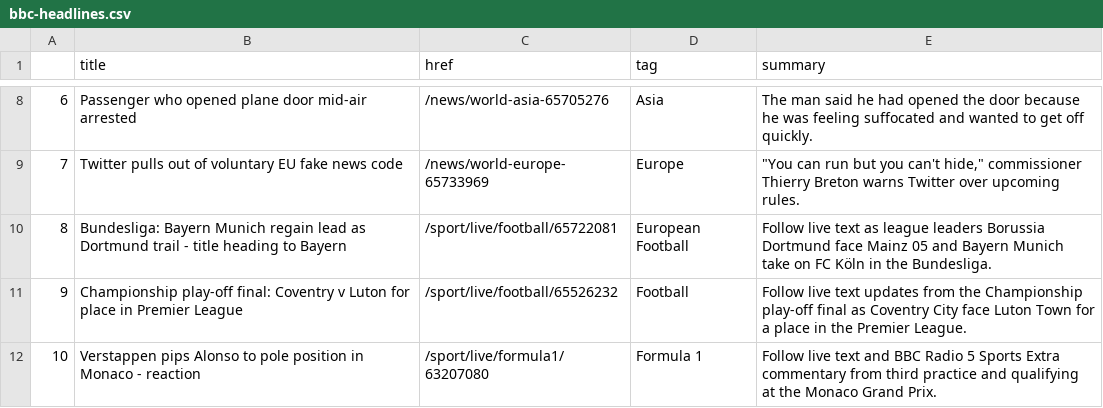
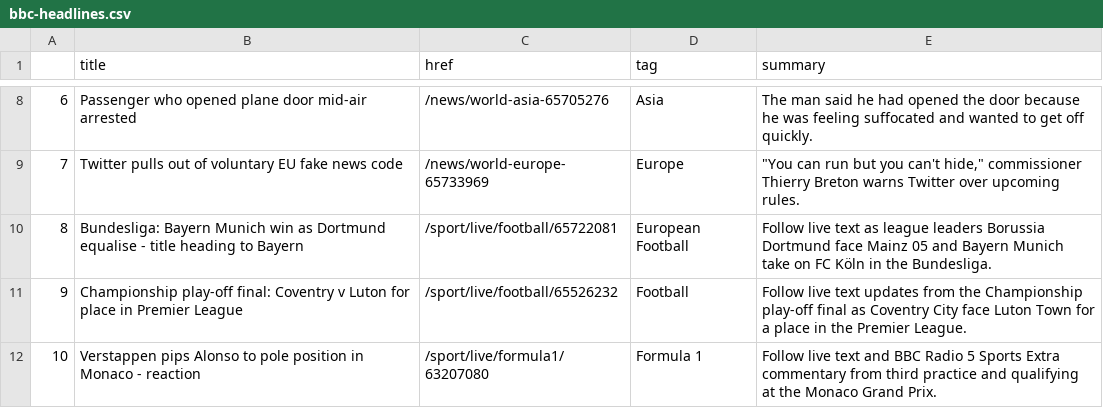
Before and after one commit to anastasiajourno/Automatic-scraper, a CSV file: bbc-headlines.csv, drawn as a sheet; only a part is shown, gaps mark what is left out.

```diff
--- a/bbc-headlines.csv
+++ b/bbc-headlines.csv
@@ -9,3 +9,3 @@
 7,Twitter pulls out of voluntary EU fake news code,/news/world-europe-65733969,Europe,"""You can run but you can't hide,"" commissioner Thierry Breton warns Twitter over upcoming rules."
-8,Bundesliga: Bayern Munich regain lead as Dortmund trail - title heading to Bayern,/sport/live/football/65722081,European Football,Follow live text as league leaders Borussia Dortmund face Mainz 05 and Bayern Munich take on FC Köln in the Bundesliga.
+8,Bundesliga: Bayern Munich win as Dortmund equalise - title heading to Bayern,/sport/live/football/65722081,European Football,Follow live text as league leaders Borussia Dortmund face Mainz 05 and Bayern Munich take on FC Köln in the Bundesliga.
 9,Championship play-off final: Coventry v Luton for place in Premier League,/sport/live/football/65526232,Football,Follow live text updates from the Championship play-off final as Coventry City face Luton Town for a place in the Premier League.
```
